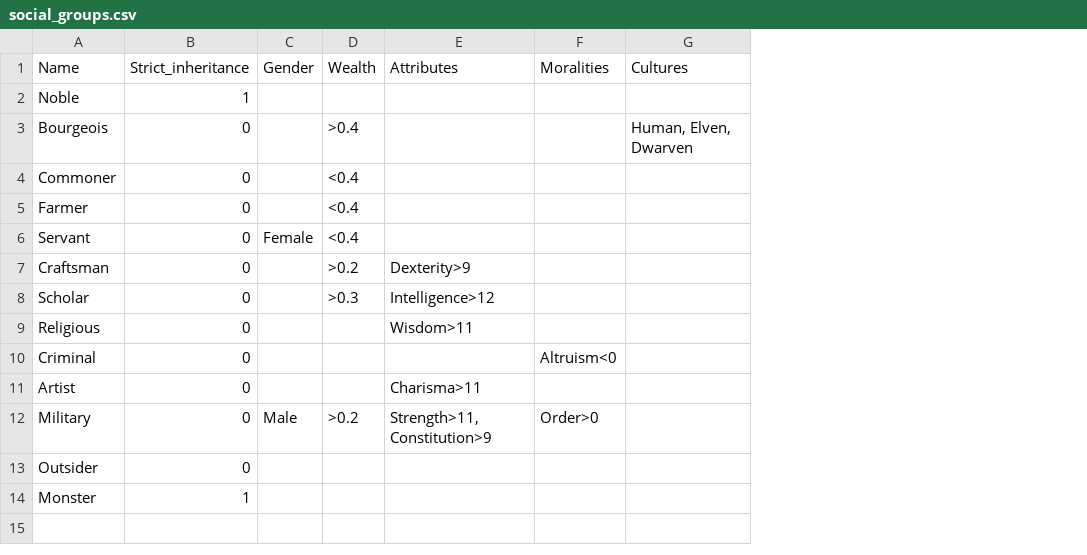
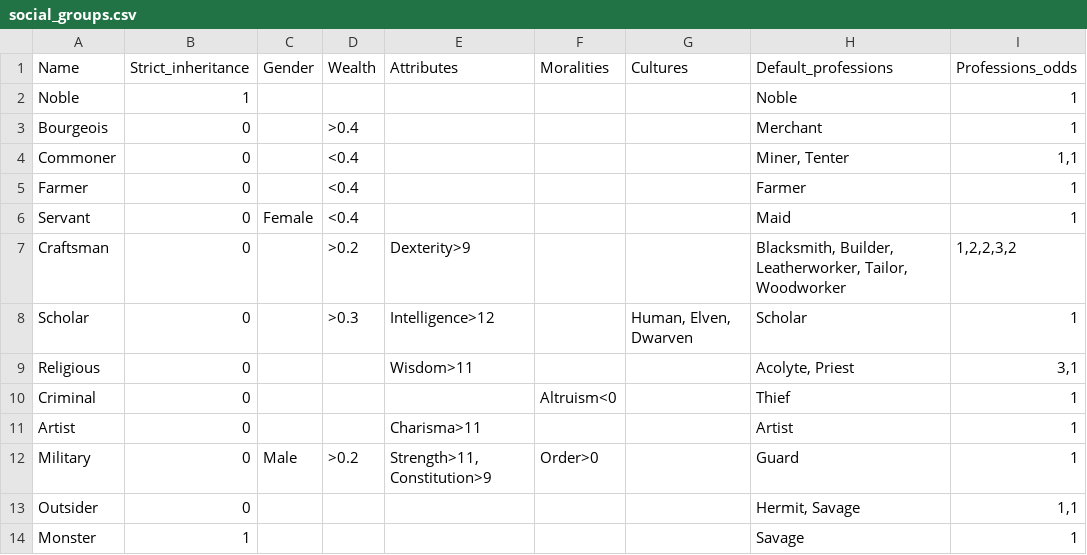
Before and after one commit to LordAle/ModularWorld, a CSV file: catalogs/social_groups.csv, drawn as a sheet; the diff names each change by its address in the sheet, - before the commit and + after, or states it on an @@ line.

```diff
--- a/catalogs/social_groups.csv
+++ b/catalogs/social_groups.csv
+column H (Default_professions), rows 2-14: Noble | Merchant | Miner, Tenter | Farmer | Maid | Blacksmith, Builder, Leatherworker, Tailor, Woodworker | Scholar | Acolyte, Priest | Thief | Artist | Guard | Hermit, Savage | Savage
+column I (Professions_odds), rows 2-14: 1 | 1 | 1,1 | 1 | 1 | 1,2,2,3,2 | 1 | 3,1 | 1 | 1 | 1 | 1,1 | 1
-G3 (Cultures): Human, Elven, Dwarven
+G3 (Cultures): (empty)
-G8 (Cultures): (empty)
+G8 (Cultures): Human, Elven, Dwarven
```
Also changed, not shown: catalogs/professions.csv, 21 other files.
